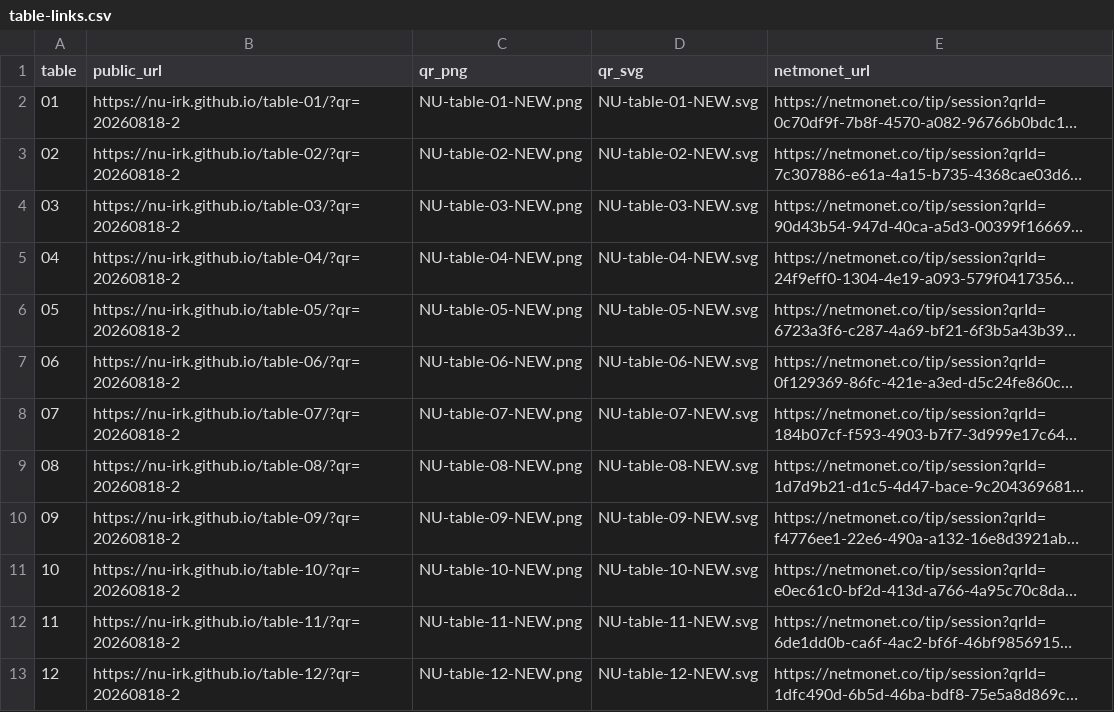
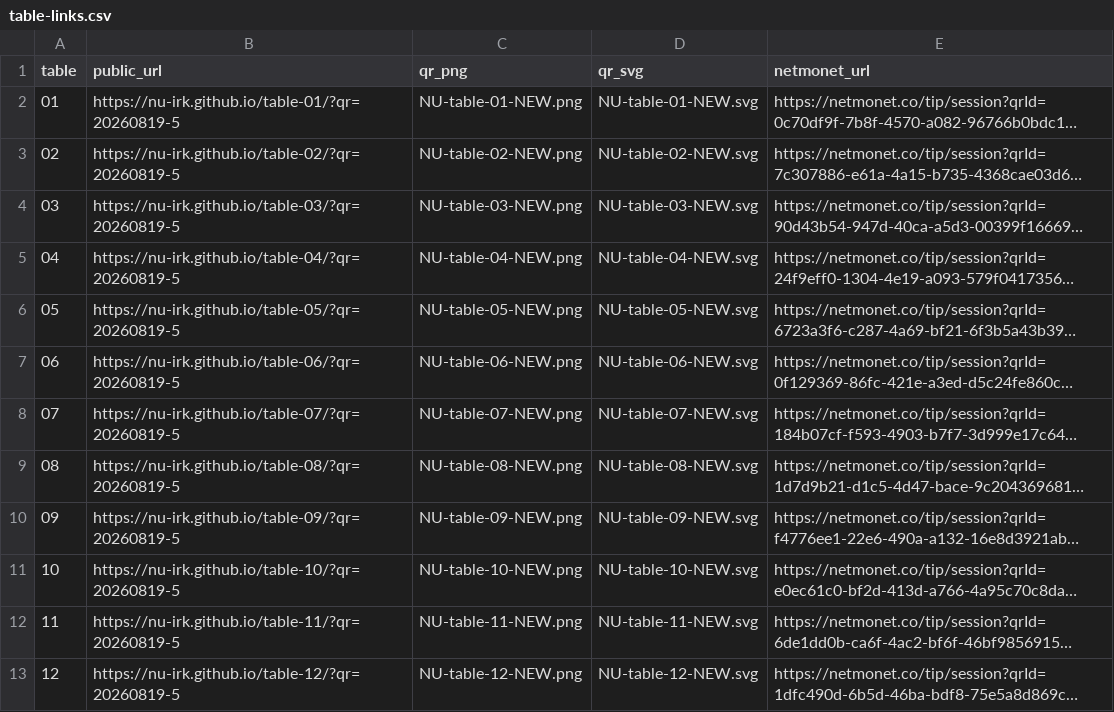
Before and after one commit to nu-irk/nu-irk.github.io, a CSV file: QR_PNG_NEW/table-links.csv, drawn as a sheet; long unchanged cells end in …; the diff names each change by its address in the sheet, - before the commit and + after, or states it on an @@ line.

Commit message:
Проверить структуру и обновить QR-коды (#10)
Co-authored-by: Anarchyfury756 <Anarchyfury756@users.noreply.github.com>

```diff
--- a/QR_PNG_NEW/table-links.csv
+++ b/QR_PNG_NEW/table-links.csv
-B2 (public_url): https://nu-irk.github.io/table-01/?qr=20260818-2
+B2 (public_url): https://nu-irk.github.io/table-01/?qr=20260819-5
-B3 (public_url): https://nu-irk.github.io/table-02/?qr=20260818-2
+B3 (public_url): https://nu-irk.github.io/table-02/?qr=20260819-5
-B4 (public_url): https://nu-irk.github.io/table-03/?qr=20260818-2
+B4 (public_url): https://nu-irk.github.io/table-03/?qr=20260819-5
-B5 (public_url): https://nu-irk.github.io/table-04/?qr=20260818-2
+B5 (public_url): https://nu-irk.github.io/table-04/?qr=20260819-5
-B6 (public_url): https://nu-irk.github.io/table-05/?qr=20260818-2
+B6 (public_url): https://nu-irk.github.io/table-05/?qr=20260819-5
-B7 (public_url): https://nu-irk.github.io/table-06/?qr=20260818-2
+B7 (public_url): https://nu-irk.github.io/table-06/?qr=20260819-5
-B8 (public_url): https://nu-irk.github.io/table-07/?qr=20260818-2
+B8 (public_url): https://nu-irk.github.io/table-07/?qr=20260819-5
-B9 (public_url): https://nu-irk.github.io/table-08/?qr=20260818-2
+B9 (public_url): https://nu-irk.github.io/table-08/?qr=20260819-5
-B10 (public_url): https://nu-irk.github.io/table-09/?qr=20260818-2
+B10 (public_url): https://nu-irk.github.io/table-09/?qr=20260819-5
-B11 (public_url): https://nu-irk.github.io/table-10/?qr=20260818-2
+B11 (public_url): https://nu-irk.github.io/table-10/?qr=20260819-5
-B12 (public_url): https://nu-irk.github.io/table-11/?qr=20260818-2
+B12 (public_url): https://nu-irk.github.io/table-11/?qr=20260819-5
-B13 (public_url): https://nu-irk.github.io/table-12/?qr=20260818-2
+B13 (public_url): https://nu-irk.github.io/table-12/?qr=20260819-5
```
Also changed, not shown: 30 other files.
